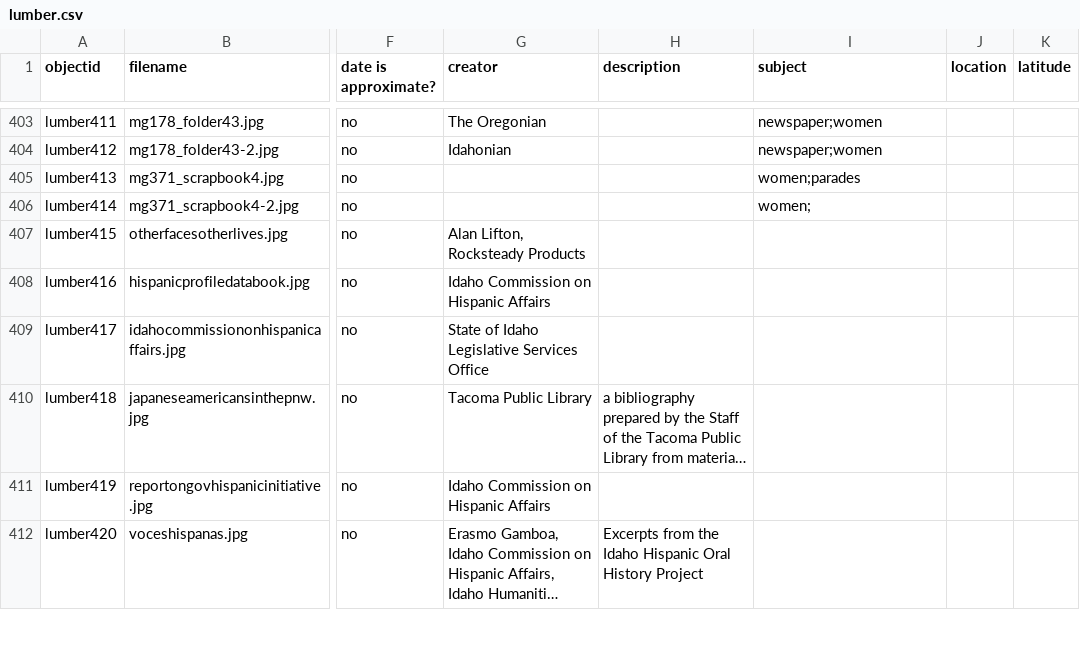
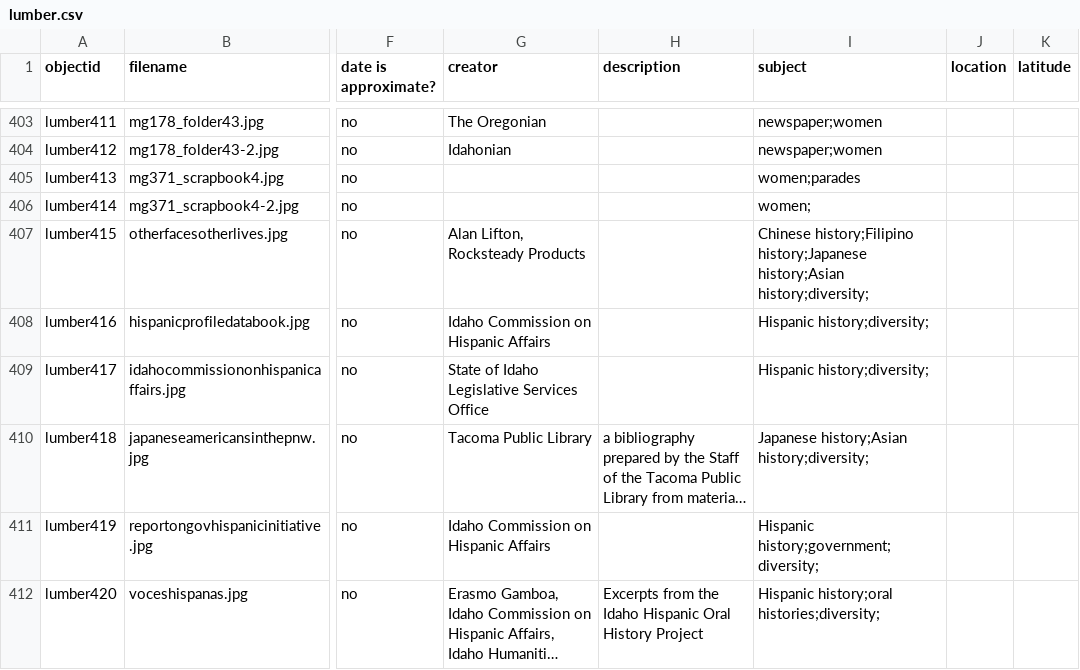
Before and after one commit to uidaholib/spec-lumber, a CSV file: _data/lumber.csv, drawn as a sheet; only a part is shown, gaps mark what is left out; long unchanged cells end in …; the diff covers the shown part only; the diff names each change by its address in the sheet, - before the commit and + after, or states it on an @@ line.

```diff
--- a/_data/lumber.csv
+++ b/_data/lumber.csv
-I407 (subject): (empty)
+I407 (subject): Chinese history;Filipino history;Japanese history;Asian history;diversity;
-I408:I409 (subject): (empty)
+I408:I409 (subject): Hispanic history;diversity;
-I410 (subject): (empty)
+I410 (subject): Japanese history;Asian history;diversity;
-I411 (subject): (empty)
+I411 (subject): Hispanic history;government;diversity;
-I412 (subject): (empty)
+I412 (subject): Hispanic history;oral histories;diversity;
```
Also changed, not shown: 8 added rows and 23 edited cells elsewhere in this file, 5 other files.
